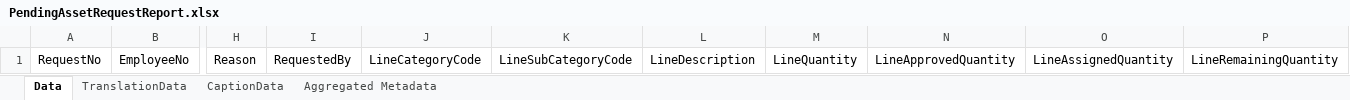
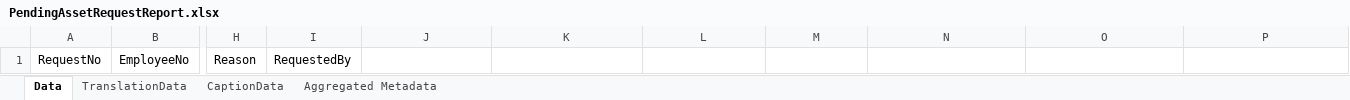
Before and after one commit to Krishnaveni-Mudaliyar/Employee-Asset-Tracking, an Excel workbook: src/Report Layouts/PendingAssetRequestReport.xlsx, sheet Data, drawn as a sheet; only a part is shown, gaps mark what is left out; values as stored, in another font and other column widths than the file's, no borders; table styles not drawn; the diff names each change by its address in the sheet, - before the commit and + after, or states it on an @@ line.

Commit message:
Update Pending Asset Request Report Excel file

```diff
--- a/src/Report Layouts/PendingAssetRequestReport.xlsx (sheet Data)
+++ b/src/Report Layouts/PendingAssetRequestReport.xlsx (sheet Data)
-J1: LineCategoryCode
+J1: (empty)
-K1: LineSubCategoryCode
+K1: (empty)
-L1: LineDescription
+L1: (empty)
-M1: LineQuantity
+M1: (empty)
-N1: LineApprovedQuantity
+N1: (empty)
-O1: LineAssignedQuantity
+O1: (empty)
-P1: LineRemainingQuantity
+P1: (empty)
```
